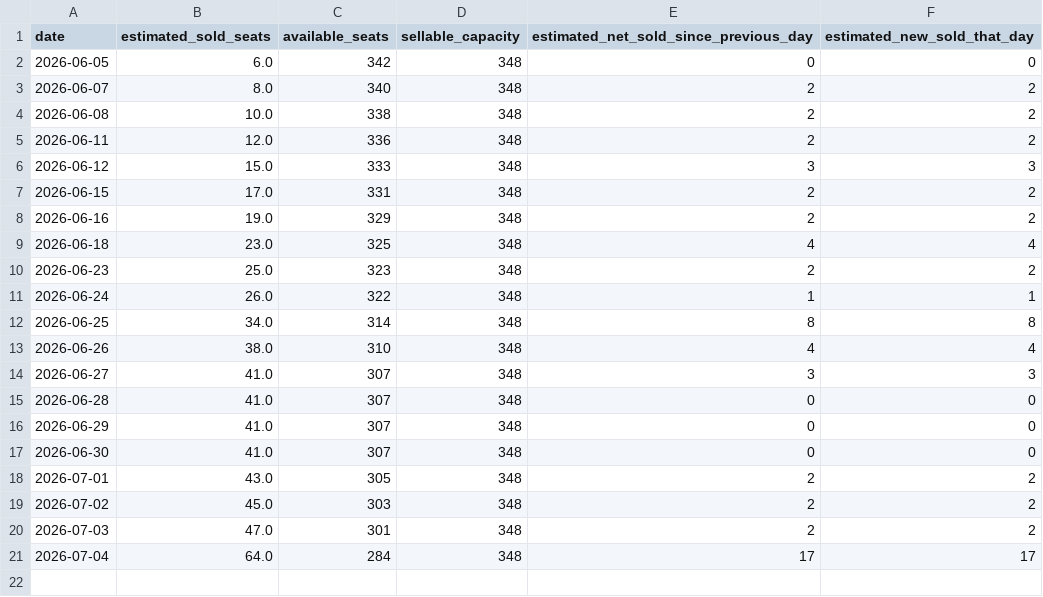
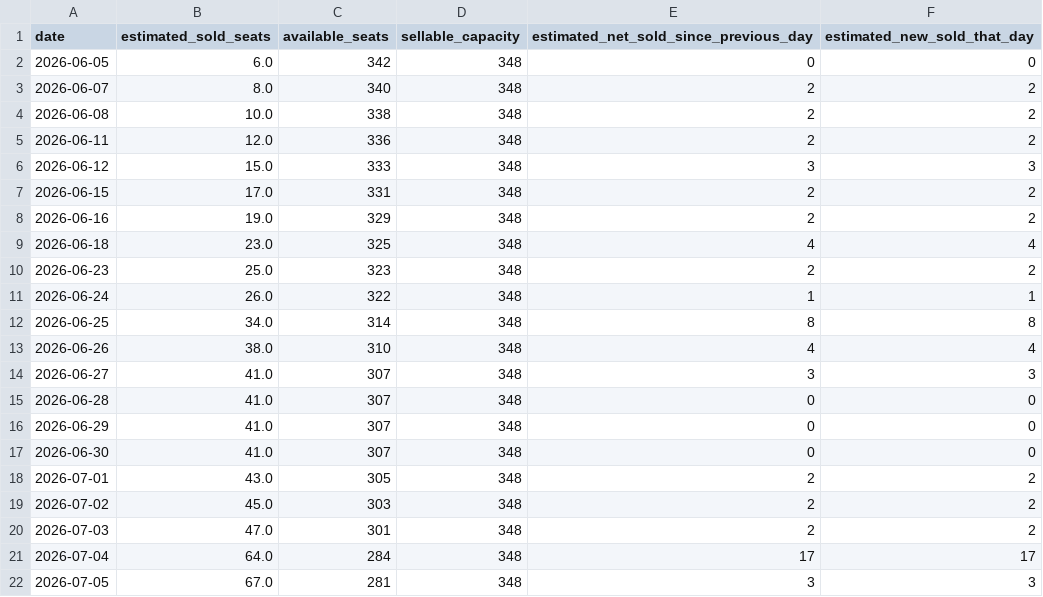
Before and after one commit to jitseleeftink-lab/wilmink-ticket-dashboard, a CSV file: data/wilmink_daily_sales_estimate.csv, drawn as a sheet; the diff names each change by its address in the sheet, - before the commit and + after, or states it on an @@ line.

```diff
--- a/data/wilmink_daily_sales_estimate.csv
+++ b/data/wilmink_daily_sales_estimate.csv
+row 22: 2026-07-05 | 67.0 | 281 | 348 | 3 | 3
```
Also changed, not shown: data/wilmink_all_plot_points.csv, data/wilmink_seat_counts.csv, 3 other files.
